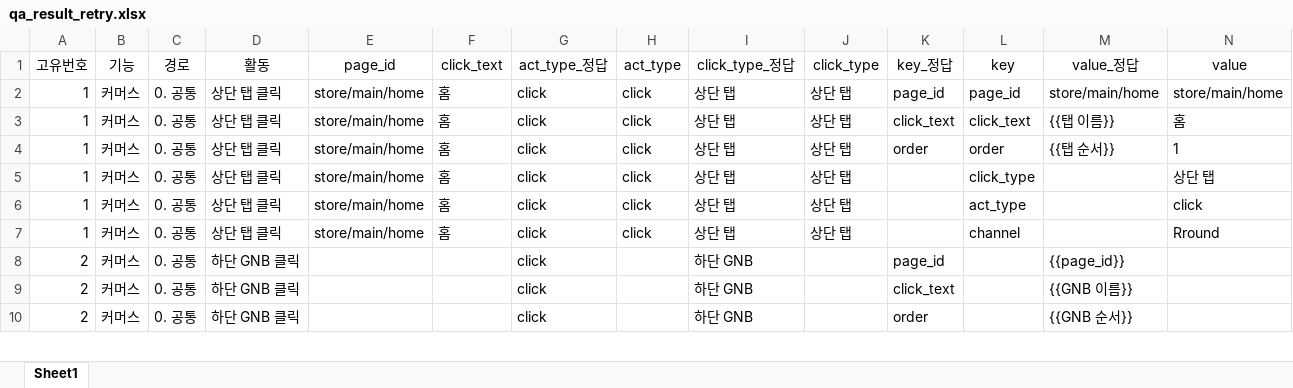
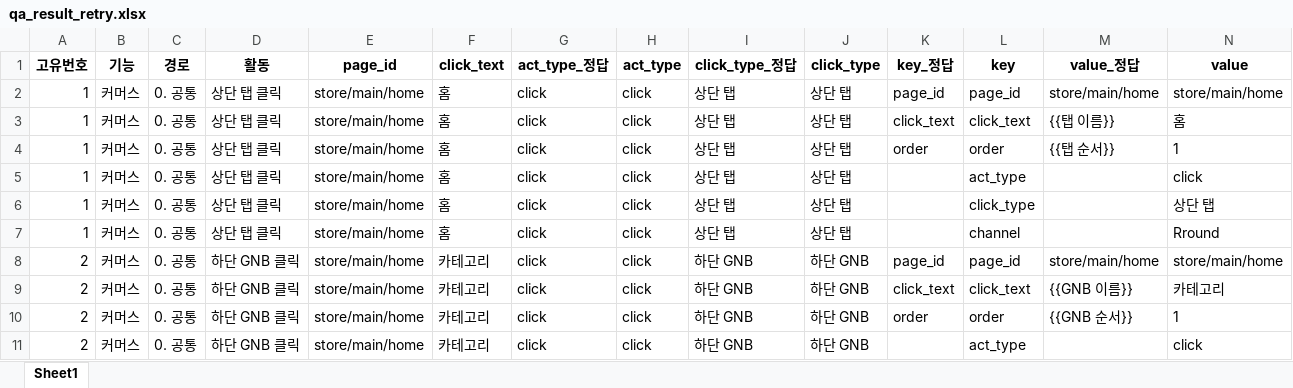
Before and after one commit to skadudd/pj_hect_wc_log, an Excel workbook: result/qa_result_retry.xlsx, sheet Sheet1, drawn as a sheet; only a part is shown; values as stored, in another font and other column widths than the file's, no borders; the diff covers the shown part only; the diff names each change by its address in the sheet, - before the commit and + after, or states it on an @@ line.

```diff
--- a/result/qa_result_retry.xlsx (sheet Sheet1)
+++ b/result/qa_result_retry.xlsx (sheet Sheet1)
-A1:N1 bold: off
+A1:N1 bold: on
@@ row 6 moved to row 5: 1 @@
-E8:E10 (page_id): (empty)
+E8:E10 (page_id): store/main/home
-F8:F10 (click_text): (empty)
+F8:F10 (click_text): 카테고리
-H8:H10 (act_type): (empty)
+H8:H10 (act_type): click
-J8:J10 (click_type): (empty)
+J8:J10 (click_type): 하단 GNB
-L8 (key): (empty)
+L8 (key): page_id
-M8 (value_정답): {{page_id}}
+M8 (value_정답): store/main/home
-N8 (value): (empty)
+N8 (value): store/main/home
-L9 (key): (empty)
+L9 (key): click_text
-N9 (value): (empty)
+N9 (value): 카테고리
-L10 (key): (empty)
+L10 (key): order
-N10 (value): (empty)
+N10 (value): 1
+row 11: 2 | 커머스 | 0. 공통 | 하단 GNB 클릭 | store/main/home | 카테고리 | click | click | 하단 GNB | 하단 GNB |  | act_type |  | click
```
Also changed, not shown: 16 added rows, 129 moved rows and 157 edited cells elsewhere in this sheet, result/log_analysis_combined.xlsx, result/log_analysis_combined_no_comma.xlsx, 9 other files.
